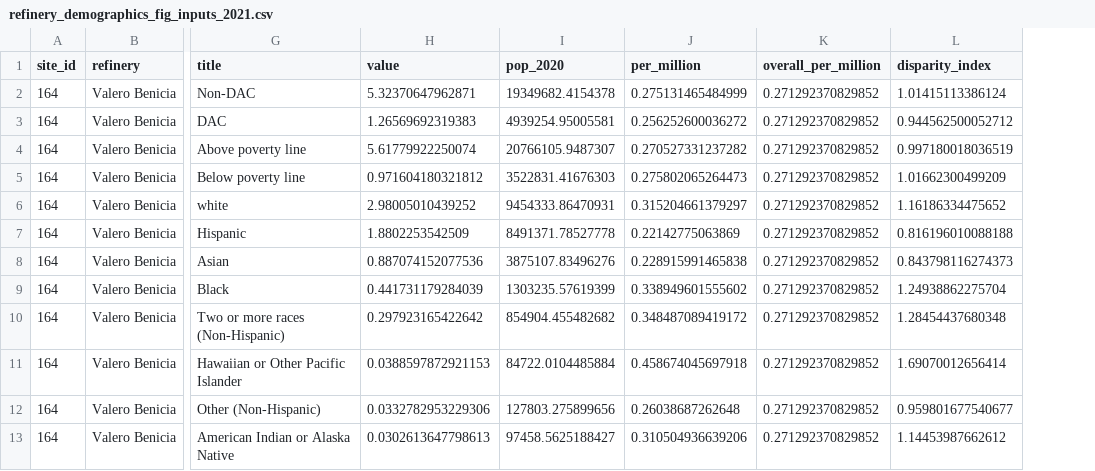
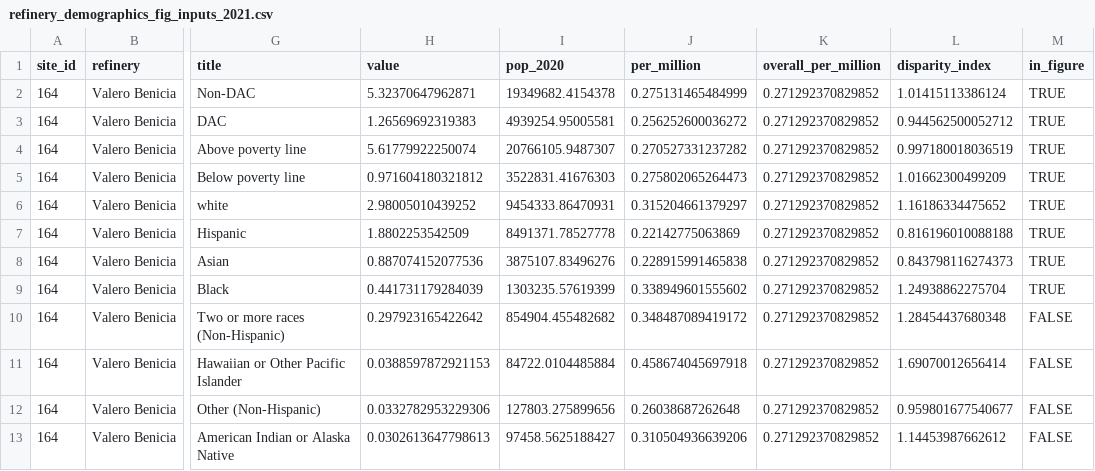
Before and after one commit to emlab-ucsb/ca-refining, a CSV file: extras/refinery-level-analysis/refinery_demographics_fig_inputs_2021.csv, drawn as a sheet; only a part is shown, gaps mark what is left out; the diff names each change by its address in the sheet, - before the commit and + after, or states it on an @@ line.

```diff
--- a/extras/refinery-level-analysis/refinery_demographics_fig_inputs_2021.csv
+++ b/extras/refinery-level-analysis/refinery_demographics_fig_inputs_2021.csv
+column M (in_figure), rows 2-13: TRUE | TRUE | TRUE | TRUE | TRUE | TRUE | TRUE | TRUE | FALSE | FALSE | FALSE | FALSE
```
Also changed, not shown: extras/refinery-level-analysis/refinery_demographics_fig_inputs_cumulative_2020_2045.csv, 5 other files.
